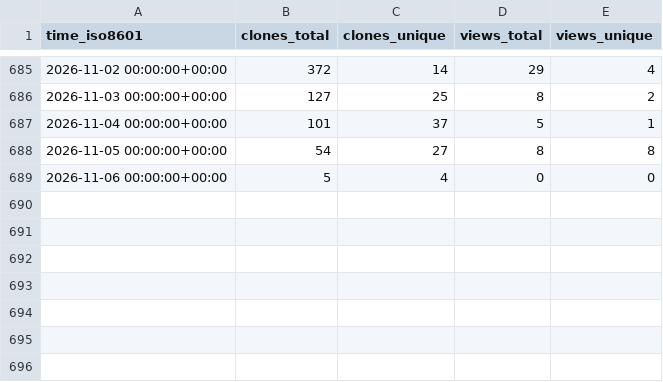
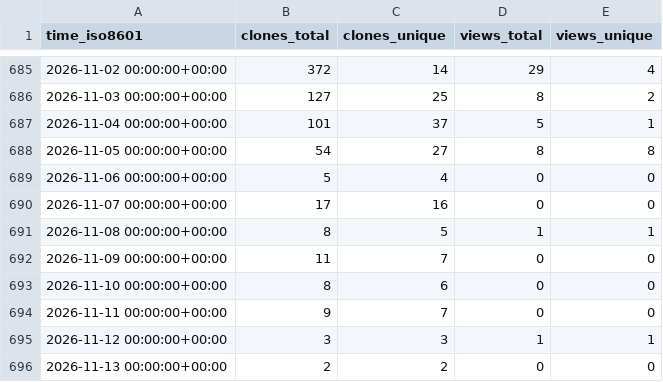
Before and after one commit to morganstanley/.github, a CSV file: morganstanley/ts-mocking-bird/ghrs-data/views_clones_aggregate.csv, drawn as a sheet; only a part is shown, gaps mark what is left out; the diff names each change by its address in the sheet, - before the commit and + after, or states it on an @@ line.

```diff
--- a/morganstanley/ts-mocking-bird/ghrs-data/views_clones_aggregate.csv
+++ b/morganstanley/ts-mocking-bird/ghrs-data/views_clones_aggregate.csv
+row 690: 2026-11-07 00:00:00+00:00 | 17 | 16 | 0 | 0
+row 691: 2026-11-08 00:00:00+00:00 | 8 | 5 | 1 | 1
+row 692: 2026-11-09 00:00:00+00:00 | 11 | 7 | 0 | 0
+row 693: 2026-11-10 00:00:00+00:00 | 8 | 6 | 0 | 0
+row 694: 2026-11-11 00:00:00+00:00 | 9 | 7 | 0 | 0
+row 695: 2026-11-12 00:00:00+00:00 | 3 | 3 | 1 | 1
+row 696: 2026-11-13 00:00:00+00:00 | 2 | 2 | 0 | 0
```
Also changed, not shown: 1 other file.
